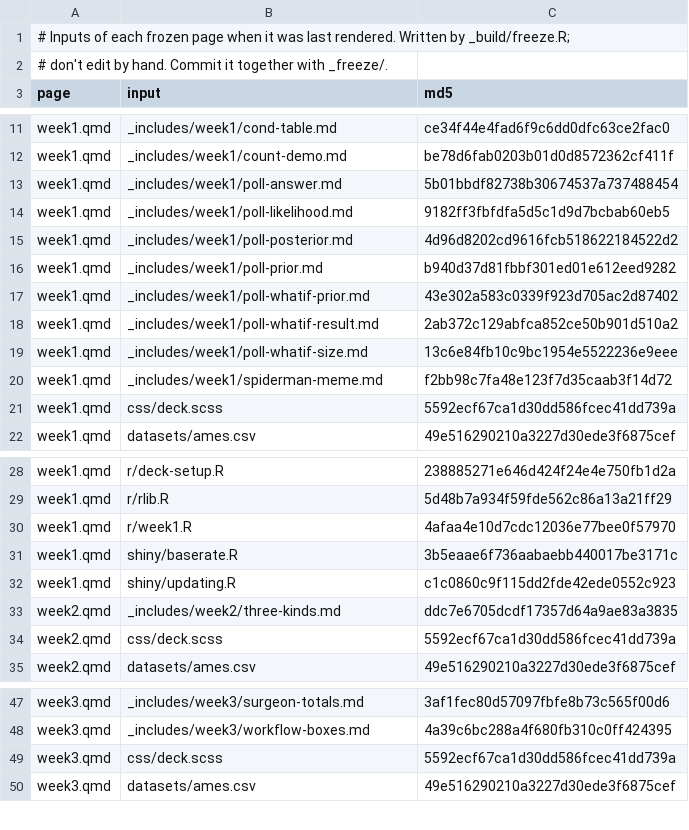
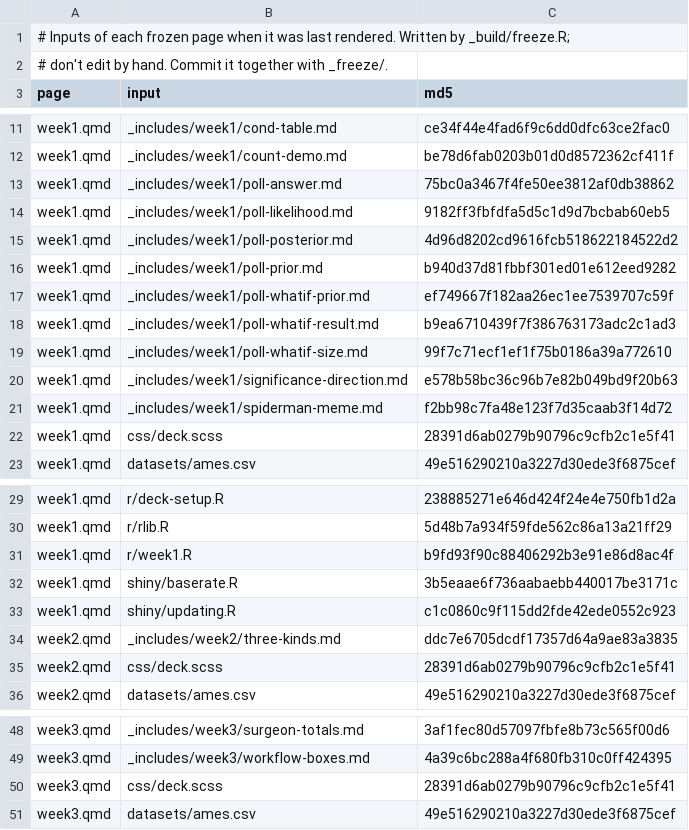
Before and after one commit to theopen-institute/openstats, a TSV file: _build/frozen-inputs.tsv, drawn as a sheet; only a part is shown, gaps mark what is left out; the diff covers the shown part only.

Commit message:
more cleanup to week 1

```diff
--- a/_build/frozen-inputs.tsv
+++ b/_build/frozen-inputs.tsv
@@ -12,3 +12,3 @@ week1.qmd	_includes/week1/cond-table.md	ce34f44e4fad6f9c6dd0dfc63ce2fac0
 week1.qmd	_includes/week1/count-demo.md	be78d6fab0203b01d0d8572362cf411f
-week1.qmd	_includes/week1/poll-answer.md	5b01bbdf82738b30674537a737488454
+week1.qmd	_includes/week1/poll-answer.md	75bc0a3467f4fe50ee3812af0db38862
 week1.qmd	_includes/week1/poll-likelihood.md	9182ff3fbfdfa5d5c1d9d7bcbab60eb5
@@ -16,7 +16,8 @@ week1.qmd	_includes/week1/poll-posterior.md	4d96d8202cd9616fcb518622184522d2
 week1.qmd	_includes/week1/poll-prior.md	b940d37d81fbbf301ed01e612eed9282
-week1.qmd	_includes/week1/poll-whatif-prior.md	43e302a583c0339f923d705ac2d87402
-week1.qmd	_includes/week1/poll-whatif-result.md	2ab372c129abfca852ce50b901d510a2
-week1.qmd	_includes/week1/poll-whatif-size.md	13c6e84fb10c9bc1954e5522236e9eee
+week1.qmd	_includes/week1/poll-whatif-prior.md	ef749667f182aa26ec1ee7539707c59f
+week1.qmd	_includes/week1/poll-whatif-result.md	b9ea6710439f7f386763173adc2c1ad3
+week1.qmd	_includes/week1/poll-whatif-size.md	99f7c71ecf1ef1f75b0186a39a772610
+week1.qmd	_includes/week1/significance-direction.md	e578b58bc36c96b7e82b049bd9f20b63
 week1.qmd	_includes/week1/spiderman-meme.md	f2bb98c7fa48e123f7d35caab3f14d72
-week1.qmd	css/deck.scss	5592ecf67ca1d30dd586fcec41dd739a
+week1.qmd	css/deck.scss	28391d6ab0279b90796c9cfb2c1e5f41
 week1.qmd	datasets/ames.csv	49e516290210a3227d30ede3f6875cef
@@ -29,3 +30,3 @@ week1.qmd	r/deck-setup.R	238885271e646d424f24e4e750fb1d2a
 week1.qmd	r/rlib.R	5d48b7a934f59fde562c86a13a21ff29
-week1.qmd	r/week1.R	4afaa4e10d7cdc12036e77bee0f57970
+week1.qmd	r/week1.R	b9fd93f90c88406292b3e91e86d8ac4f
 week1.qmd	shiny/baserate.R	3b5eaae6f736aabaebb440017be3171c
@@ -33,3 +34,3 @@ week1.qmd	shiny/updating.R	c1c0860c9f115dd2fde42ede0552c923
 week2.qmd	_includes/week2/three-kinds.md	ddc7e6705dcdf17357d64a9ae83a3835
-week2.qmd	css/deck.scss	5592ecf67ca1d30dd586fcec41dd739a
+week2.qmd	css/deck.scss	28391d6ab0279b90796c9cfb2c1e5f41
 week2.qmd	datasets/ames.csv	49e516290210a3227d30ede3f6875cef
@@ -48,3 +49,3 @@ week3.qmd	_includes/week3/surgeon-totals.md	3af1fec80d57097fbfe8b73c565f00d6
 week3.qmd	_includes/week3/workflow-boxes.md	4a39c6bc288a4f680fb310c0ff424395
-week3.qmd	css/deck.scss	5592ecf67ca1d30dd586fcec41dd739a
+week3.qmd	css/deck.scss	28391d6ab0279b90796c9cfb2c1e5f41
 week3.qmd	datasets/ames.csv	49e516290210a3227d30ede3f6875cef
```
Also changed, not shown: 3 edited cells elsewhere in this file, 27 other files.
